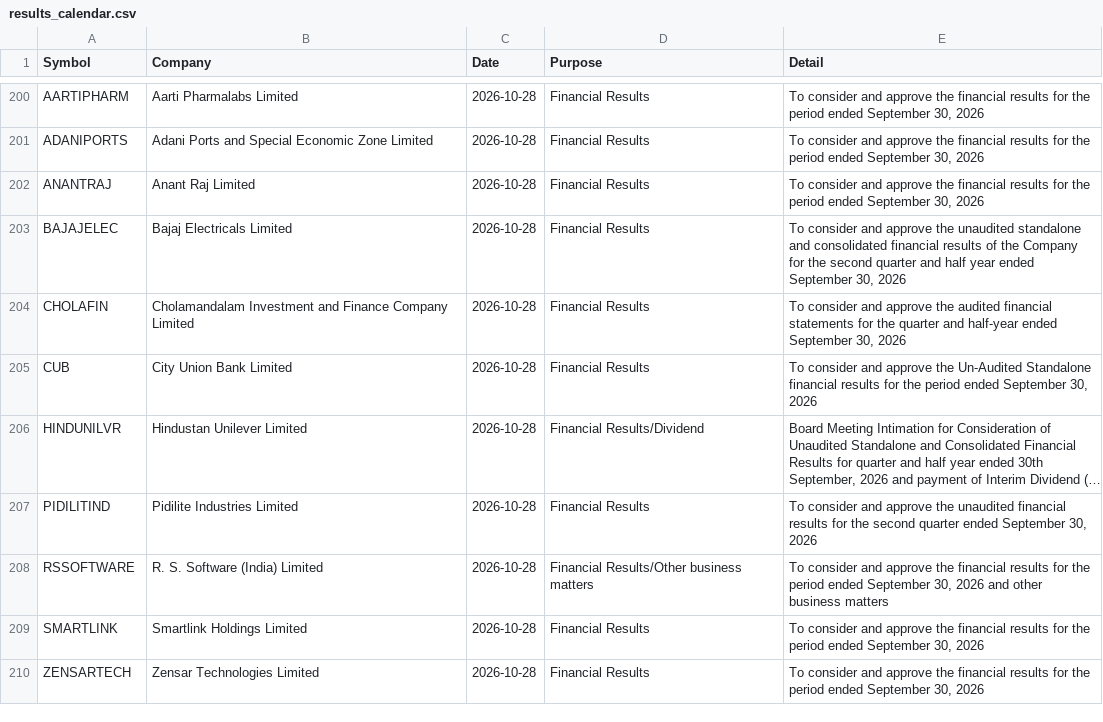
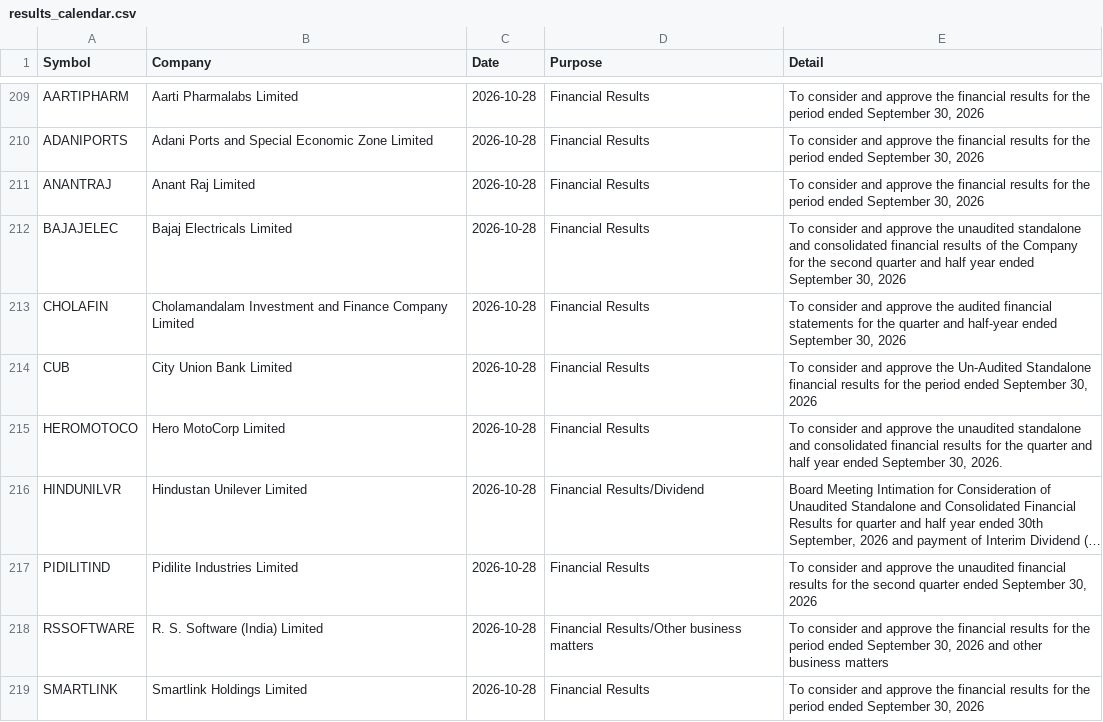
Before and after one commit to Venkey-stocks/stock-radar, a CSV file: data/results_calendar.csv, drawn as a sheet; only a part is shown, gaps mark what is left out; the shorter side is filled out with more unchanged rows; long unchanged cells end in …; the diff covers the shown part only; the diff names each change by its address in the sheet, - before the commit and + after, or states it on an @@ line.

```diff
--- a/data/results_calendar.csv
+++ b/data/results_calendar.csv
+row 215: HEROMOTOCO | Hero MotoCorp Limited | 2026-10-28 | Financial Results | To consider and approve the unaudited standalone and consolidated financial results for the quarter and half year ended September 30, 2026.
```
Also changed, not shown: 11 added rows elsewhere in this file, data/events.csv, data/first_seen.csv, 4 other files.
